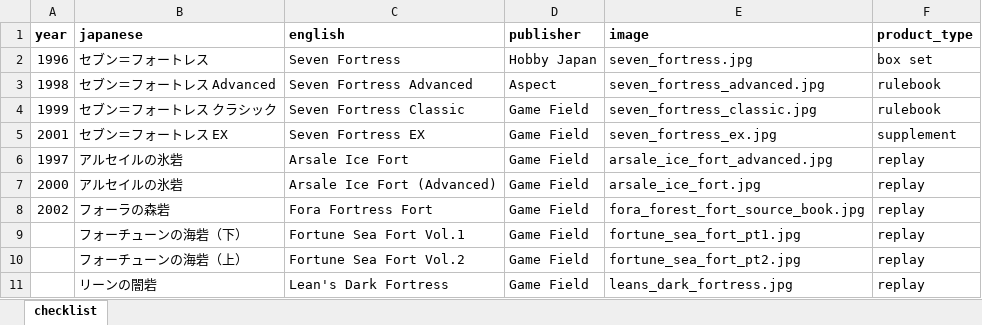
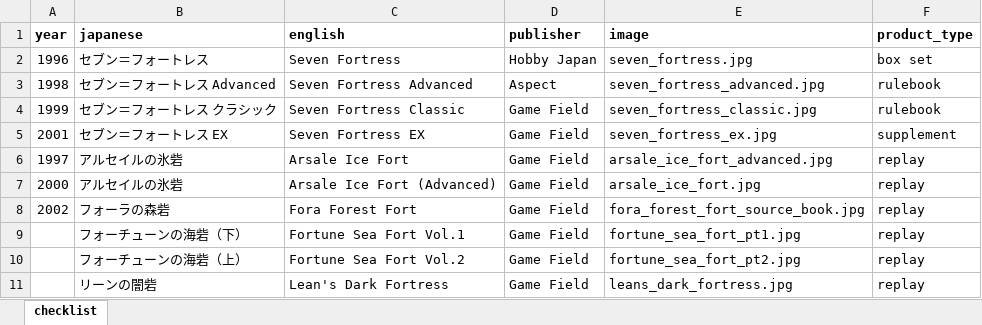
Before and after one commit to weatherspud/japanese-collectors-list, an Excel workbook: seven-fortress/checklist.xlsx, sheet checklist, drawn as a sheet; values as stored, in another font and other column widths than the file's, no borders; the diff names each change by its address in the sheet, - before the commit and + after, or states it on an @@ line.

```diff
--- a/seven-fortress/checklist.xlsx (sheet checklist)
+++ b/seven-fortress/checklist.xlsx (sheet checklist)
-C8 (english): Fora Fortress Fort
+C8 (english): Fora Forest Fort
```
Also changed, not shown: 3 other files.
